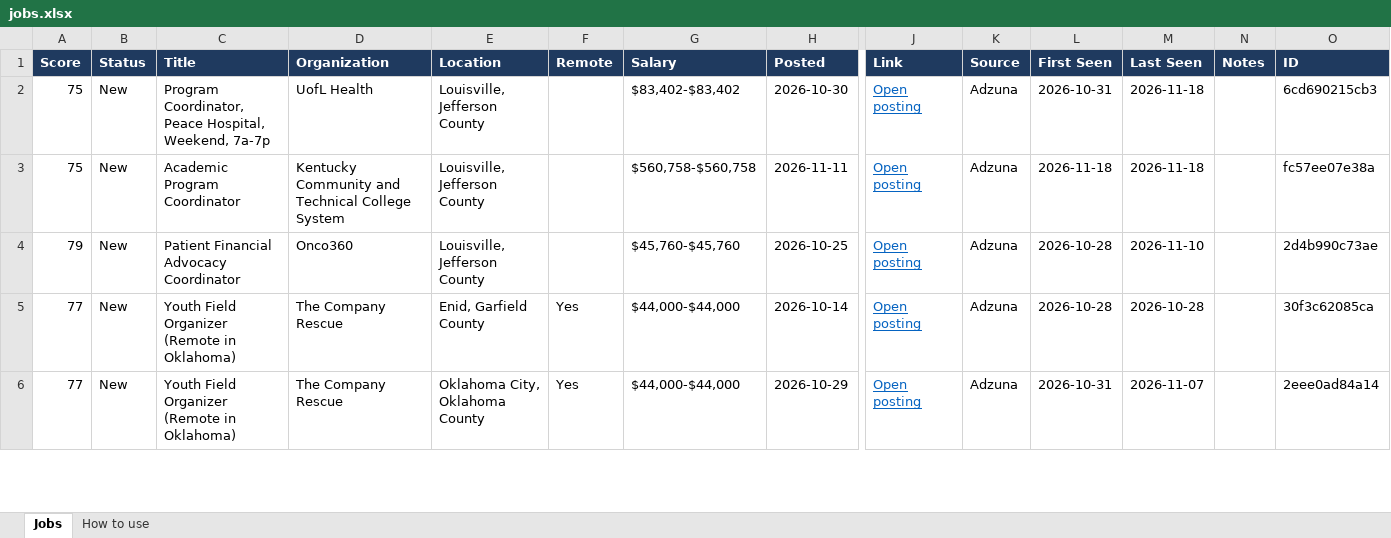
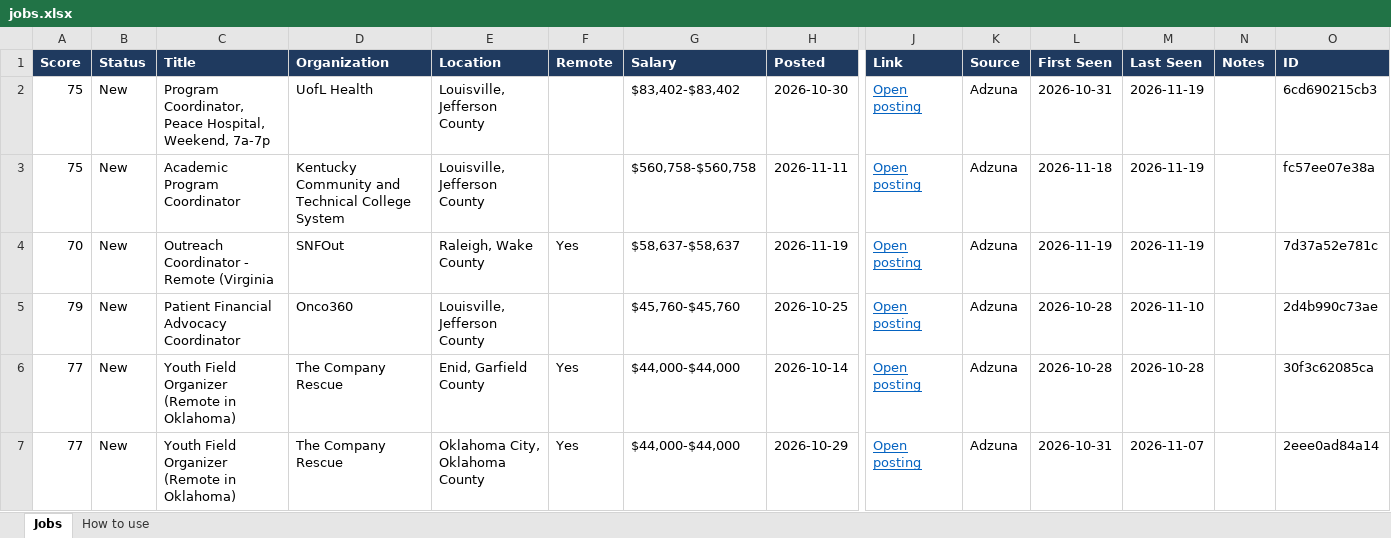
Before and after one commit to uglybeanie/job-tracker, an Excel workbook: jobs.xlsx, sheet Jobs, drawn as a sheet; only a part is shown, gaps mark what is left out; values as stored, in another font and other column widths than the file's, no borders; conditional formats not drawn; rows hold the shown columns only; the diff names each change by its address in the sheet, - before the commit and + after, or states it on an @@ line.

```diff
--- a/jobs.xlsx (sheet Jobs)
+++ b/jobs.xlsx (sheet Jobs)
-M2:M3 (Last Seen): 2026-11-18
+M2:M3 (Last Seen): 2026-11-19
+row 4: 70 | New | Outreach Coordinator - Remote (Virginia | SNFOut | Raleigh, Wake County | Yes | $58,637-$58,637 | 2026-11-19 | Open posting | Adzuna | 2026-11-19 | 2026-11-19 |  | 7d37a52e781c
```
Also changed, not shown: 2 other files.
